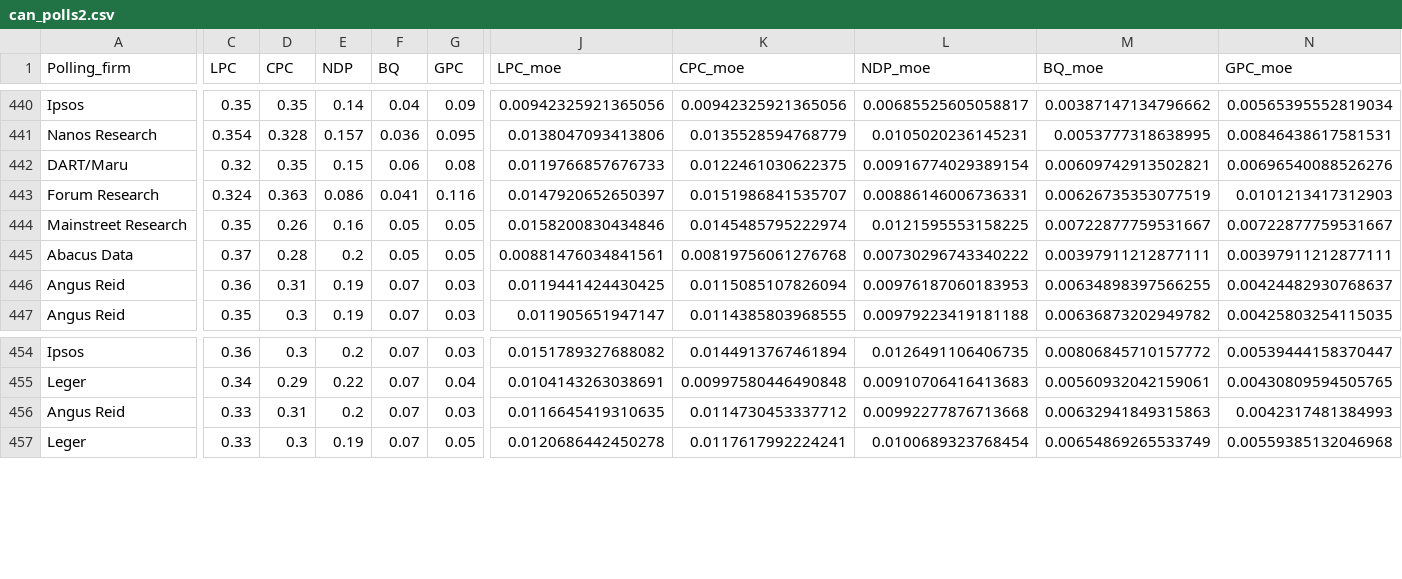
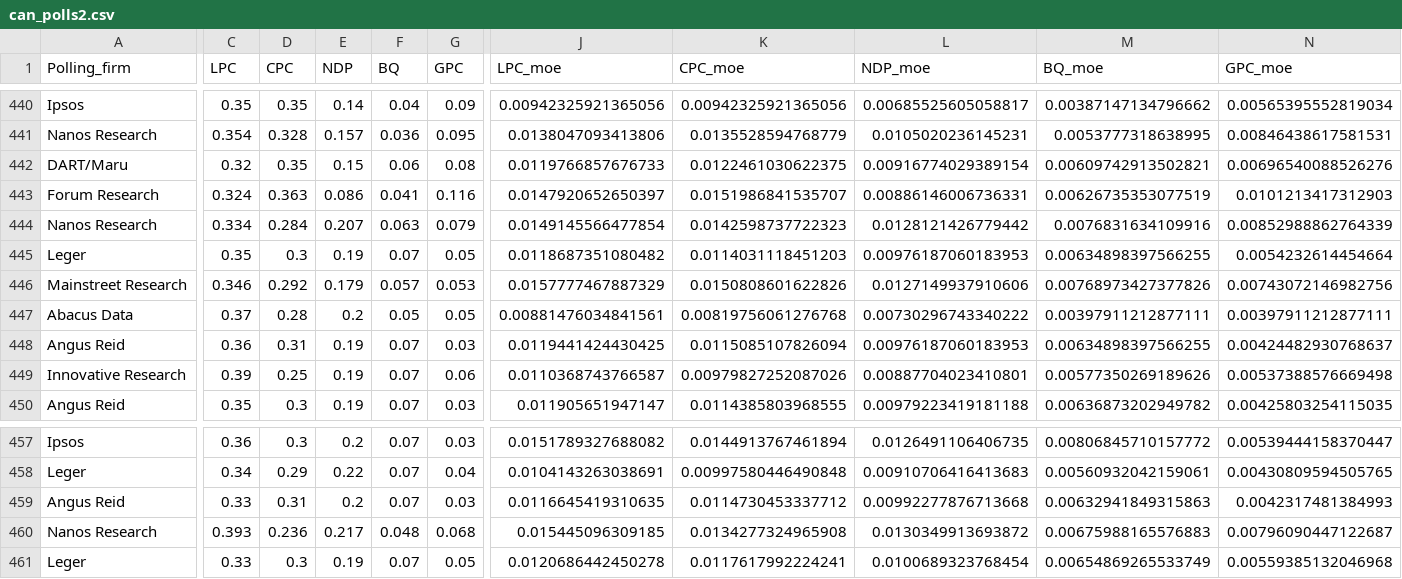
Before and after one commit to sjwild/Canadian_Election_2021, a CSV file: can_polls2.csv, drawn as a sheet; only a part is shown, gaps mark what is left out; addresses are those after the commit; rows hold the shown columns only; the diff covers the shown part only; the diff names each change by its address in the sheet, - before the commit and + after, or states it on an @@ line.

```diff
--- a/can_polls2.csv
+++ b/can_polls2.csv
+row 444: Nanos Research | 0.334 | 0.284 | 0.207 | 0.063 | 0.079 | 0.0149145566477854 | 0.0142598737722323 | 0.0128121426779442 | 0.0076831634109916 | 0.00852988862764339
+row 445: Leger | 0.35 | 0.3 | 0.19 | 0.07 | 0.05 | 0.0118687351080482 | 0.0114031118451203 | 0.00976187060183953 | 0.00634898397566255 | 0.0054232614454664
-C446 (LPC): 0.35
+C446 (LPC): 0.346
-D446 (CPC): 0.26
+D446 (CPC): 0.292
-E446 (NDP): 0.16
+E446 (NDP): 0.179
-F446 (BQ): 0.05
+F446 (BQ): 0.057
-G446 (GPC): 0.05
+G446 (GPC): 0.053
-J446 (LPC_moe): 0.0158200830434846
+J446 (LPC_moe): 0.0157777467887329
-K446 (CPC_moe): 0.0145485795222974
+K446 (CPC_moe): 0.0150808601622826
-L446 (NDP_moe): 0.0121595553158225
+L446 (NDP_moe): 0.0127149937910606
-M446 (BQ_moe): 0.00722877759531667
+M446 (BQ_moe): 0.00768973427377826
-N446 (GPC_moe): 0.00722877759531667
+N446 (GPC_moe): 0.00743072146982756
+row 449: Innovative Research | 0.39 | 0.25 | 0.19 | 0.07 | 0.06 | 0.0110368743766587 | 0.00979827252087026 | 0.00887704023410801 | 0.00577350269189626 | 0.00537388576669498
+row 460: Nanos Research | 0.393 | 0.236 | 0.217 | 0.048 | 0.068 | 0.015445096309185 | 0.0134277324965908 | 0.0130349913693872 | 0.00675988165576883 | 0.00796090447122687
```
Also changed, not shown: 2 edited cells elsewhere in this file, 6 other files.
